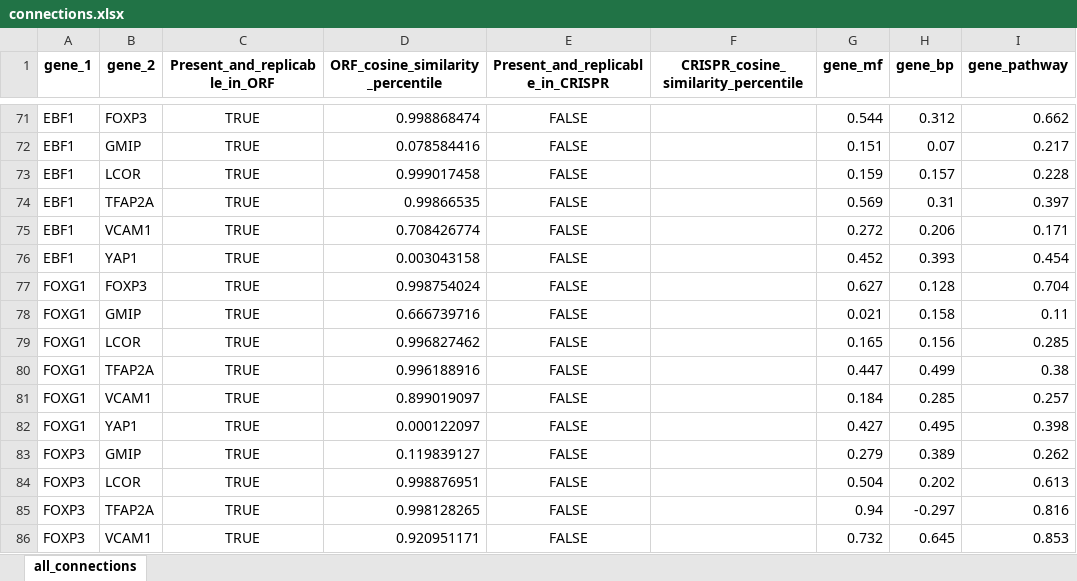
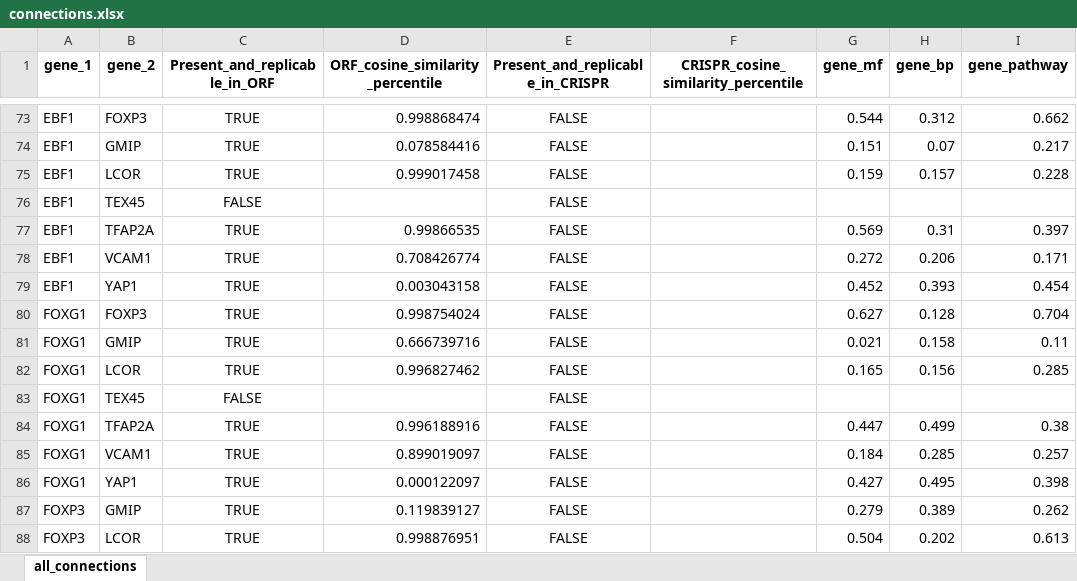
Before and after one commit to jump-cellpainting/2024_Chandrasekaran_Morphmap, an Excel workbook: 07.compute-cosine-similarities/output/connections.xlsx, sheet all_connections, drawn as a sheet; only a part is shown, gaps mark what is left out; the shorter side is filled out with more unchanged rows; values as stored, in another font and other column widths than the file's, no borders; the diff covers the shown part only; the diff names each change by its address in the sheet, - before the commit and + after, or states it on an @@ line.

```diff
--- a/07.compute-cosine-similarities/output/connections.xlsx (sheet all_connections)
+++ b/07.compute-cosine-similarities/output/connections.xlsx (sheet all_connections)
+row 76: EBF1 | TEX45 | FALSE |  | FALSE
+row 83: FOXG1 | TEX45 | FALSE |  | FALSE
```
Also changed, not shown: 8 added rows elsewhere in this sheet, 25 other files.
